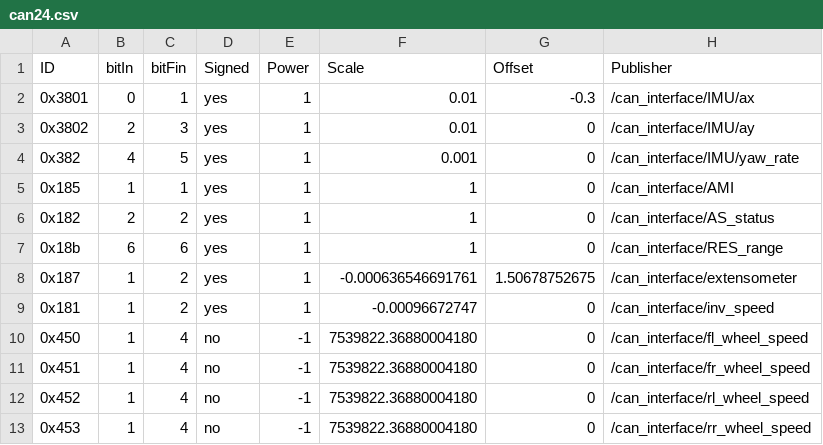
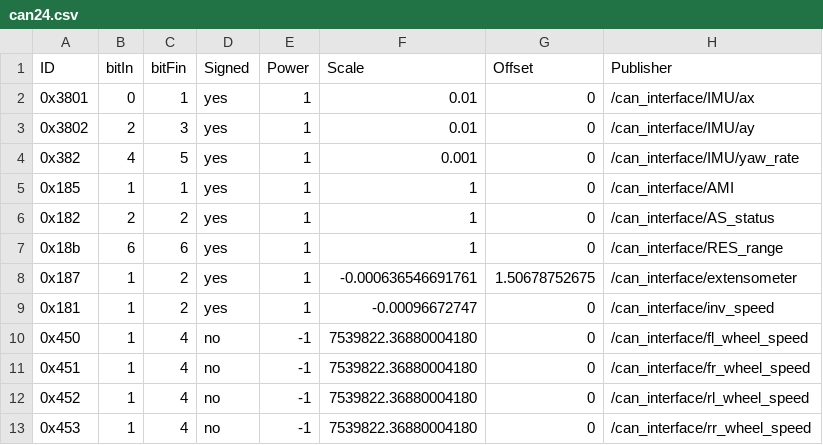
Before and after one commit to ARUSfs/DRIVERLESS2, a CSV file: src/interfaces/can_interface/include/can_interface/can24.csv, drawn as a sheet.

```diff
--- a/src/interfaces/can_interface/include/can_interface/can24.csv
+++ b/src/interfaces/can_interface/include/can_interface/can24.csv
@@ -1,3 +1,3 @@
 ID,bitIn,bitFin,Signed,Power,Scale,Offset,Publisher
-0x3801,0,1,yes,1,0.01,-0.3,/can_interface/IMU/ax
+0x3801,0,1,yes,1,0.01,0,/can_interface/IMU/ax
 0x3802,2,3,yes,1,0.01,0,/can_interface/IMU/ay
```
Also changed, not shown: 2 other files.
